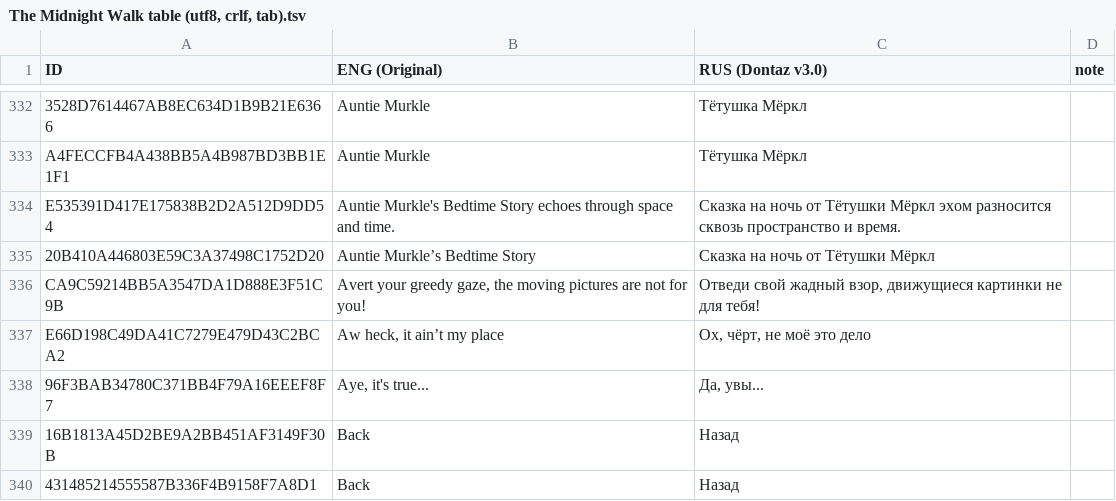
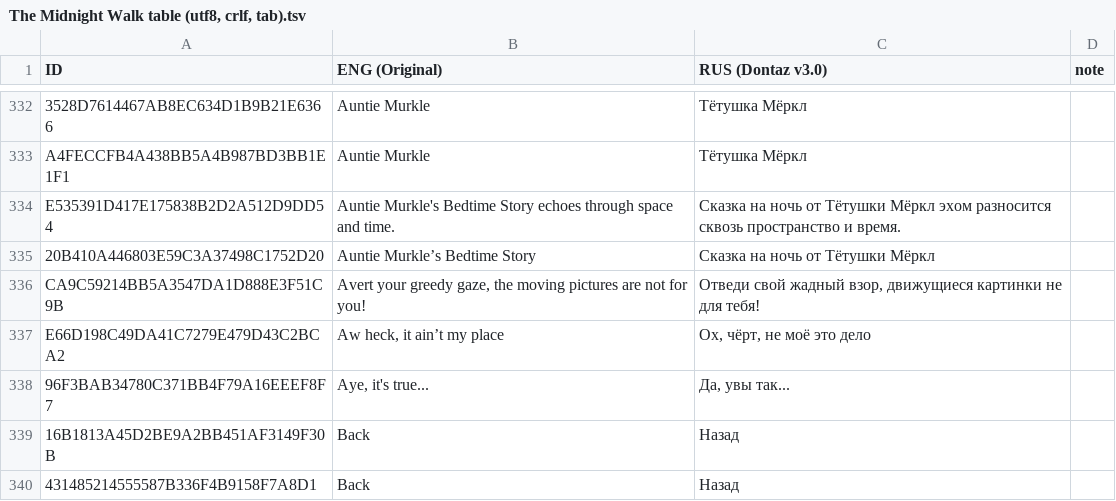
Before and after one commit to Dontaz/TheMidnightWalk-RU, a TSV file: tables/The Midnight Walk table (utf8, crlf, tab).tsv, drawn as a sheet; only a part is shown, gaps mark what is left out.

Commit message:
Update The Midnight Walk table (utf8, crlf, tab).tsv

```diff
--- a/tables/The Midnight Walk table (utf8, crlf, tab).tsv
+++ b/tables/The Midnight Walk table (utf8, crlf, tab).tsv
@@ -337,3 +337,3 @@ CA9C59214BB5A3547DA1D888E3F51C9B	Avert your greedy gaze, the moving pictures are
 E66D198C49DA41C7279E479D43C2BCA2	Aw heck, it ain’t my place	Ох, чёрт, не моё это дело	
-96F3BAB34780C371BB4F79A16EEEF8F7	Aye, it's true...	Да, увы...	
+96F3BAB34780C371BB4F79A16EEEF8F7	Aye, it's true...	Да, увы так...	
 16B1813A45D2BE9A2BB451AF3149F30B	Back	Назад	
```
